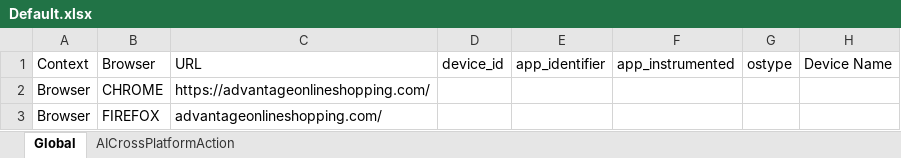
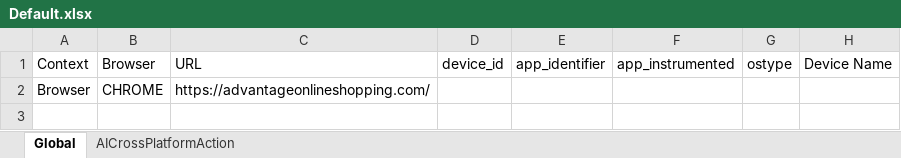
Before and after one commit to ramesh18us/UFT_AI, an Excel workbook: AI Cross Demo_080221/Default.xlsx, sheet Global, drawn as a sheet; values as stored, in another font and other column widths than the file's, no borders; the diff names each change by its address in the sheet, - before the commit and + after, or states it on an @@ line.

```diff
--- a/AI Cross Demo_080221/Default.xlsx (sheet Global)
+++ b/AI Cross Demo_080221/Default.xlsx (sheet Global)
-row 3: Browser | FIREFOX | advantageonlineshopping.com/
```
Also changed, not shown: 6 other files.
